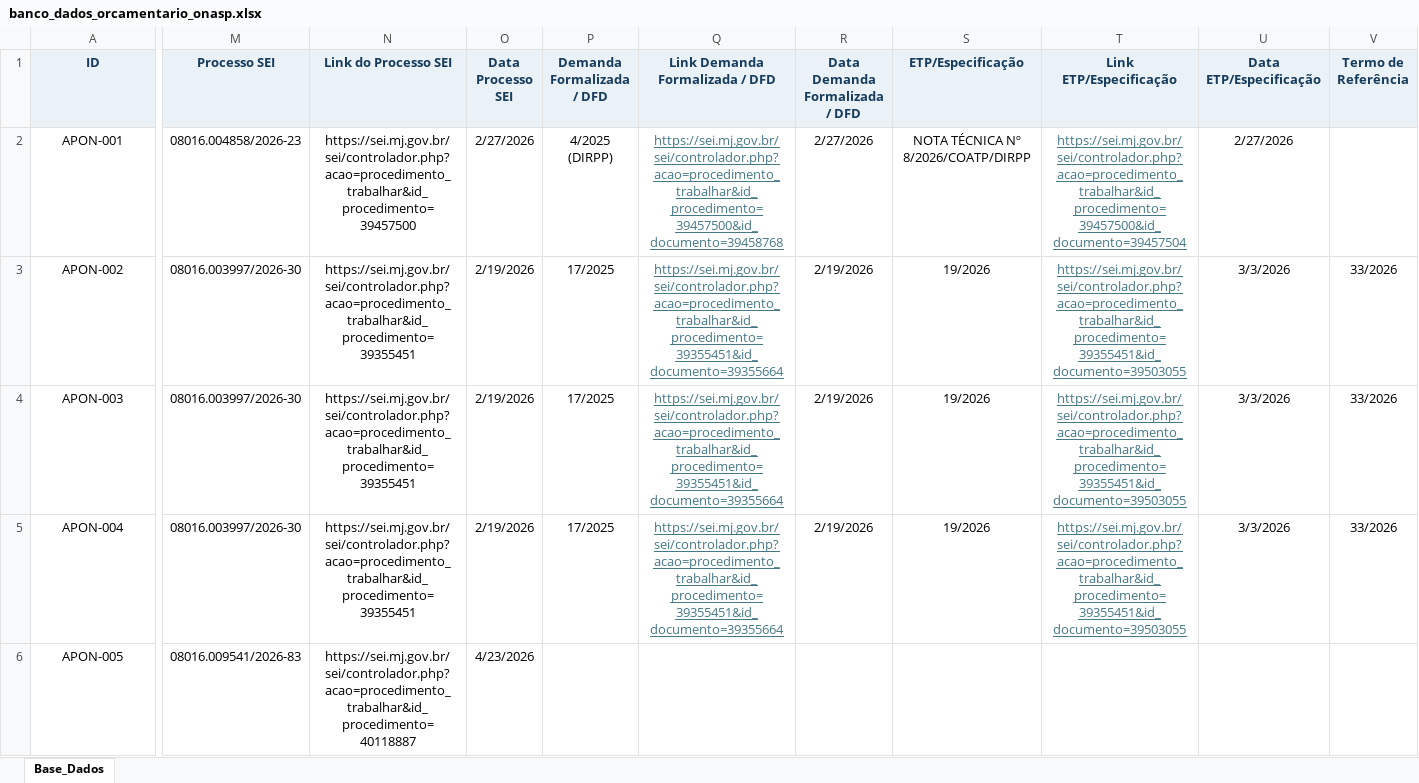
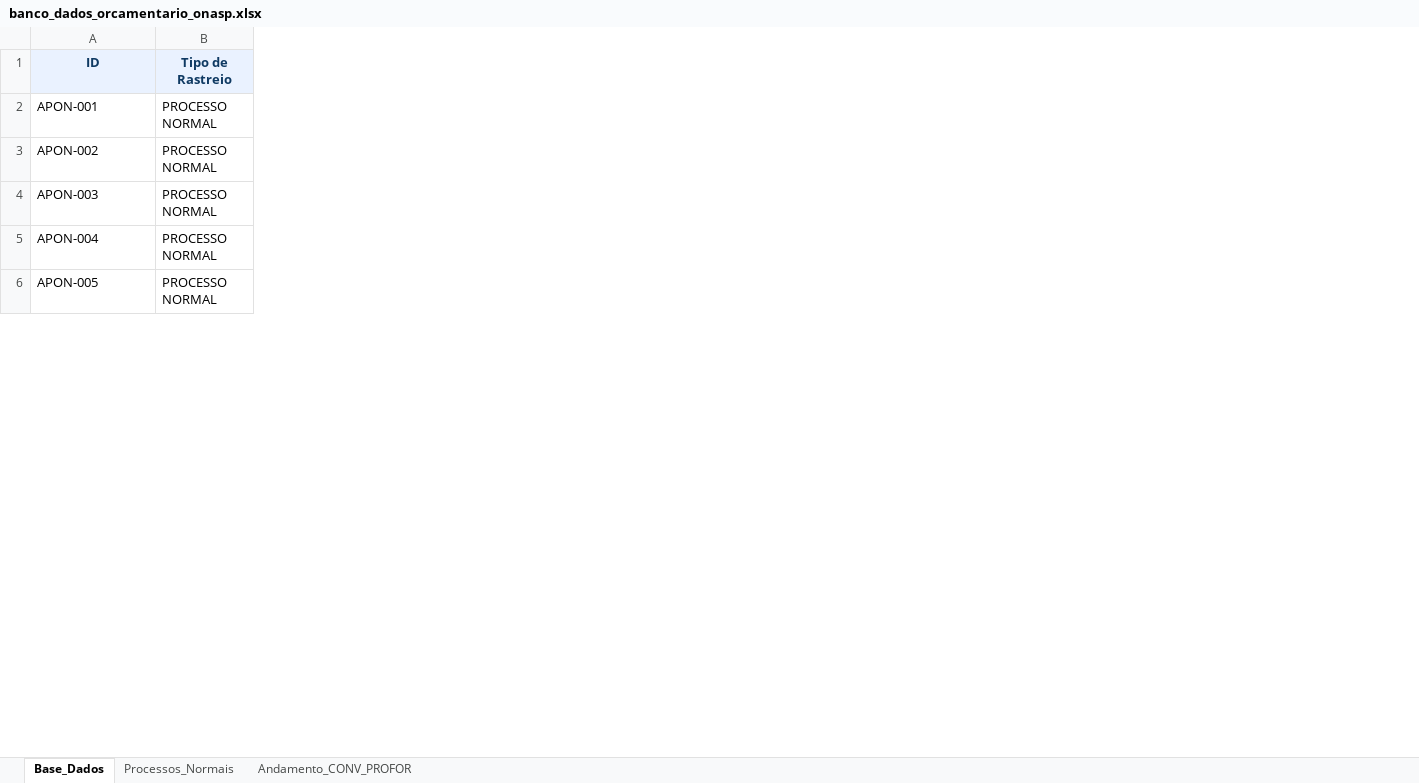
Before and after one commit to Masselorc/FOMENTO-ONASP, an Excel workbook: banco_dados_orcamentario_onasp.xlsx, sheet Base_Dados, drawn as a sheet; only a part is shown, gaps mark what is left out; values as stored, in another font and other column widths than the file's, no borders; removed rows and columns are numbered as before the commit, all else as after; the diff covers the shown part only; the diff names each change by its address in the sheet, - before the commit and + after, or states it on an @@ line.

```diff
--- a/banco_dados_orcamentario_onasp.xlsx (sheet Base_Dados)
+++ b/banco_dados_orcamentario_onasp.xlsx (sheet Base_Dados)
+sheet tab: Processos_Normais
+sheet tab: Andamento_CONV_PROFOR
+column B (Tipo de Rastreio), rows 2-6: all PROCESSO NORMAL
-column M (Processo SEI), rows 2-6: 08016.004858/2026-23 | 08016.003997/2026-30 | 08016.003997/2026-30 | 08016.003997/2026-30 | 08016.009541/2026-83
-column N (Link do Processo SEI), rows 2-6: https://sei.mj.gov.br/sei/controlador.php?acao=procedimento_trabalhar&id_procedimento=39457500 | https://sei.mj.gov.br/sei/controlador.php?acao=procedimento_trabalhar&id_procedimento=39355451 | https://sei.mj.gov.br/sei/controlador.php?acao=procedimento_trabalhar&id_procedimento=39355451 | https://sei.mj.gov.br/sei/controlador.php?acao=procedimento_trabalhar&id_procedimento=39355451 | https://sei.mj.gov.br/sei/controlador.php?acao=procedimento_trabalhar&id_procedimento=40118887
-column O (Data Processo SEI), rows 2-6: 2/27/2026 | 2/19/2026 | 2/19/2026 | 2/19/2026 | 4/23/2026
-column P (Demanda Formalizada / DFD), rows 2-5: 4/2025 (DIRPP) | 17/2025 | 17/2025 | 17/2025
-column Q (Link Demanda Formalizada / DFD), rows 2-5: https://sei.mj.gov.br/sei/controlador.php?acao=procedimento_trabalhar&id_procedimento=39457500&id_documento=39458768 | https://sei.mj.gov.br/sei/controlador.php?acao=procedimento_trabalhar&id_procedimento=39355451&id_documento=39355664 | https://sei.mj.gov.br/sei/controlador.php?acao=procedimento_trabalhar&id_procedimento=39355451&id_documento=39355664 | https://sei.mj.gov.br/sei/controlador.php?acao=procedimento_trabalhar&id_procedimento=39355451&id_documento=39355664
-column R (Data Demanda Formalizada / DFD), rows 2-5: 2/27/2026 | 2/19/2026 | 2/19/2026 | 2/19/2026
-column S (ETP/Especificação), rows 2-5: NOTA TÉCNICA Nº 8/2026/COATP/DIRPP | 19/2026 | 19/2026 | 19/2026
-column T (Link ETP/Especificação), rows 2-5: https://sei.mj.gov.br/sei/controlador.php?acao=procedimento_trabalhar&id_procedimento=39457500&id_documento=39457504 | https://sei.mj.gov.br/sei/controlador.php?acao=procedimento_trabalhar&id_procedimento=39355451&id_documento=39503055 | https://sei.mj.gov.br/sei/controlador.php?acao=procedimento_trabalhar&id_procedimento=39355451&id_documento=39503055 | https://sei.mj.gov.br/sei/controlador.php?acao=procedimento_trabalhar&id_procedimento=39355451&id_documento=39503055
-column U (Data ETP/Especificação), rows 2-5: 2/27/2026 | 3/3/2026 | 3/3/2026 | 3/3/2026
-column V (Termo de Referência), rows 3-5: all 33/2026
-A2:A6 alignment: center
+A2:A6 alignment: left
```
Also changed, not shown: 45 removed columns and cell formats elsewhere in this sheet, 3 other files.
